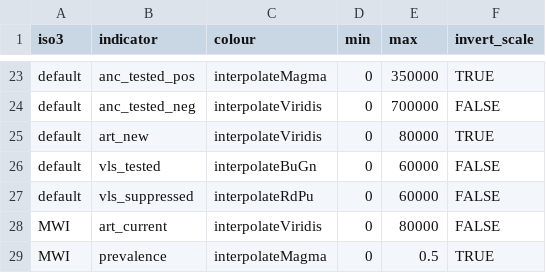
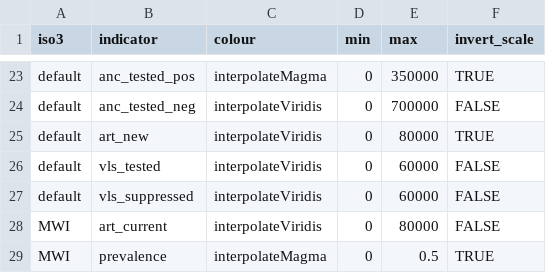
Before and after one commit to mrc-ide/naomi, a CSV file: inst/metadata/colour_scales.csv, drawn as a sheet; only a part is shown, gaps mark what is left out.

Commit message:
Tidy metadata

```diff
--- a/inst/metadata/colour_scales.csv
+++ b/inst/metadata/colour_scales.csv
@@ -25,4 +25,4 @@ default,anc_tested_neg,interpolateViridis,0,700000,FALSE
 default,art_new,interpolateViridis,0,80000,TRUE
-default,vls_tested,interpolateBuGn,0,60000,FALSE
-default,vls_suppressed,interpolateRdPu,0,60000,FALSE
+default,vls_tested,interpolateViridis,0,60000,FALSE
+default,vls_suppressed,interpolateViridis,0,60000,FALSE
 MWI,art_current,interpolateViridis,0,80000,FALSE
```
Also changed, not shown: inst/metadata/metadata.csv, 1 other file.
